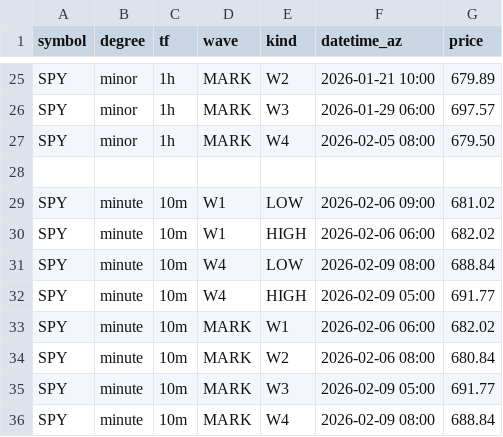
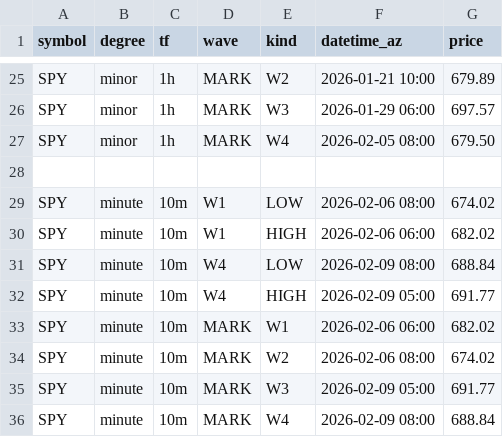
Before and after one commit to bfrye1973/frye-market-backend, a CSV file: services/core/data/fib-input.csv, drawn as a sheet; only a part is shown, gaps mark what is left out.

Commit message:
Update fib-input.csv

```diff
--- a/services/core/data/fib-input.csv
+++ b/services/core/data/fib-input.csv
@@ -28,3 +28,3 @@ SPY,minor,1h,MARK,W4,2026-02-05 08:00,679.50
 
-SPY,minute,10m,W1,LOW,2026-02-06 09:00,681.02
+SPY,minute,10m,W1,LOW,2026-02-06 08:00,674.02
 SPY,minute,10m,W1,HIGH,2026-02-06 06:00,682.02
@@ -33,3 +33,3 @@ SPY,minute,10m,W4,HIGH,2026-02-09 05:00,691.77
 SPY,minute,10m,MARK,W1,2026-02-06 06:00,682.02
-SPY,minute,10m,MARK,W2,2026-02-06 08:00,680.84
+SPY,minute,10m,MARK,W2,2026-02-06 08:00,674.02
 SPY,minute,10m,MARK,W3,2026-02-09 05:00,691.77
```
